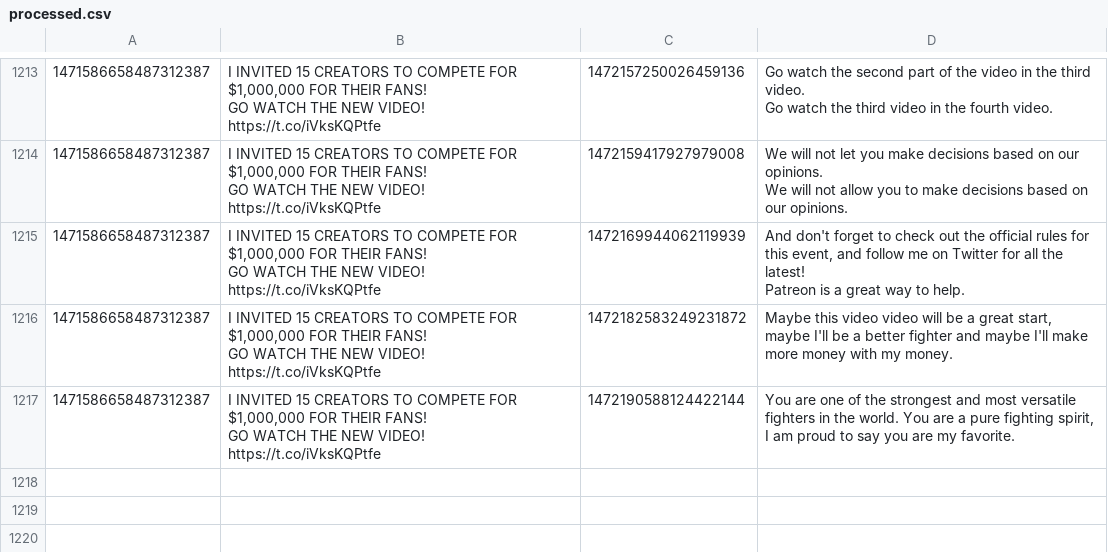
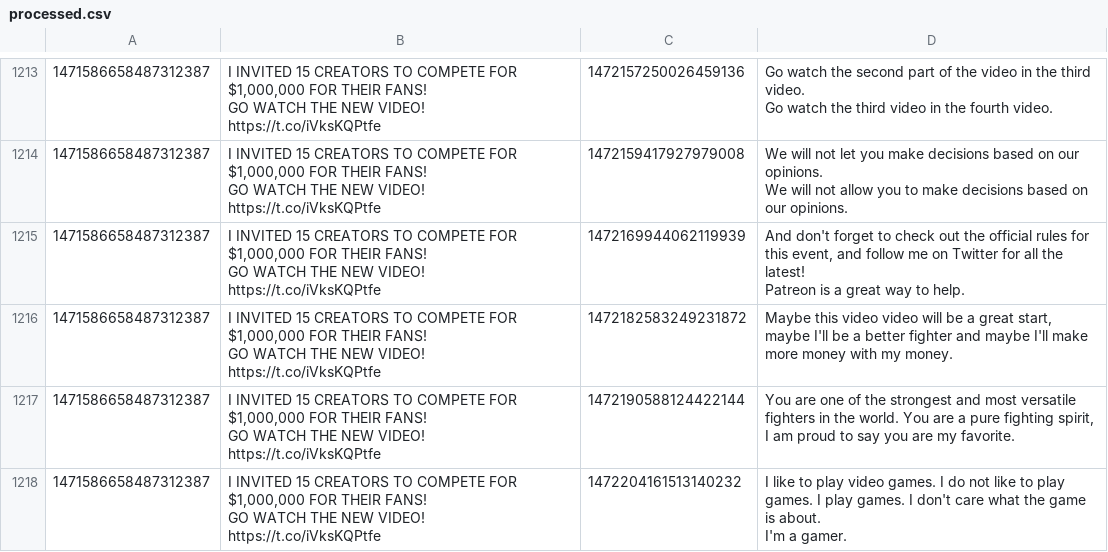
Before and after one commit to KayTwenty/PerryGPT, a CSV file: processed.csv, drawn as a sheet; only a part is shown, gaps mark what is left out; ↵ is a line break in a cell; the diff names each change by its address in the sheet, - before the commit and + after, or states it on an @@ line.

```diff
--- a/processed.csv
+++ b/processed.csv
+row 1218: 1471586658487312387 | I INVITED 15 CREATORS TO COMPETE FOR $1,000,000 FOR THEIR FANS! ↵ GO WATCH THE NEW VIDEO! https://t.co/iVksKQPtfe | 1472204161513140232 | I like to play video games. I do not like to play games. I play games. I don't care what the game is about. ↵ I'm a gamer.
```
